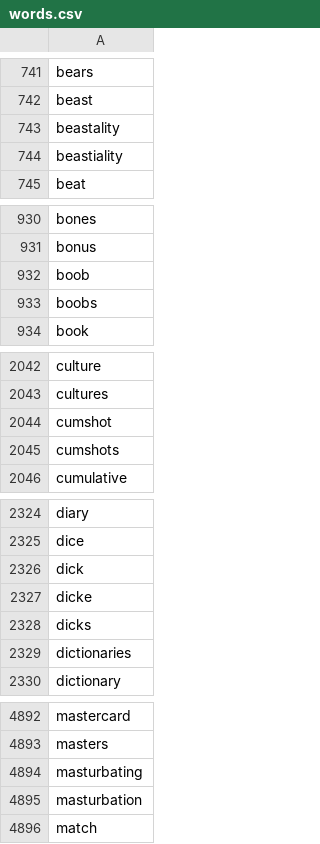
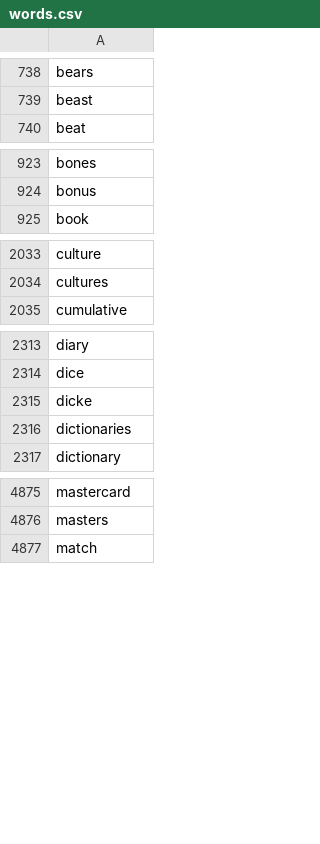
Before and after one commit to Greve2001/02148_G8, a CSV file: src/main/resources/words.csv, drawn as a sheet; only a part is shown, gaps mark what is left out; removed rows and columns are numbered as before the commit, all else as after; the diff covers the shown part only; the diff names each change by its address in the sheet, - before the commit and + after, or states it on an @@ line.

```diff
--- a/src/main/resources/words.csv
+++ b/src/main/resources/words.csv
-row 743: beastality
-row 744: beastiality
-row 932: boob
-row 933: boobs
-row 2044: cumshot
-row 2045: cumshots
-row 2326: dick
-row 2328: dicks
-row 4894: masturbating
-row 4895: masturbation
```
Also changed, not shown: 1 added row and 40 removed rows elsewhere in this file, 1 other file.
